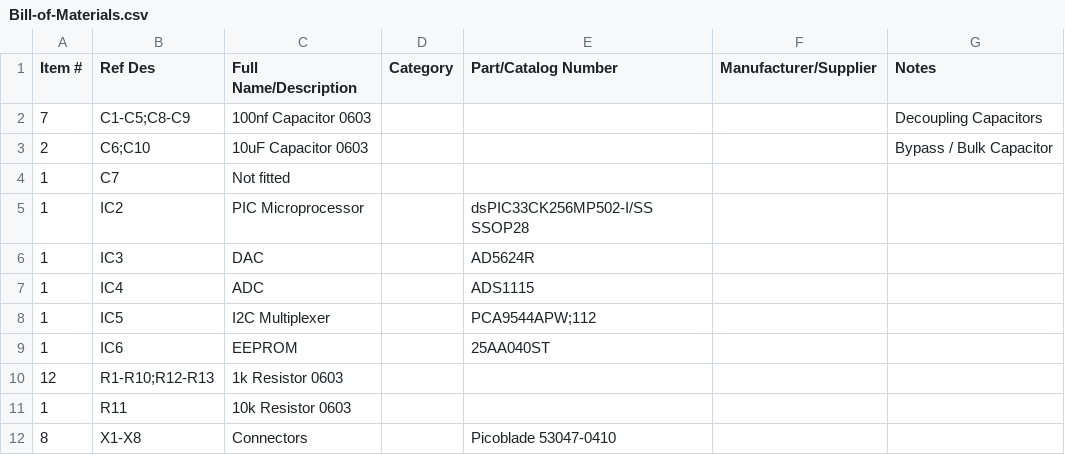
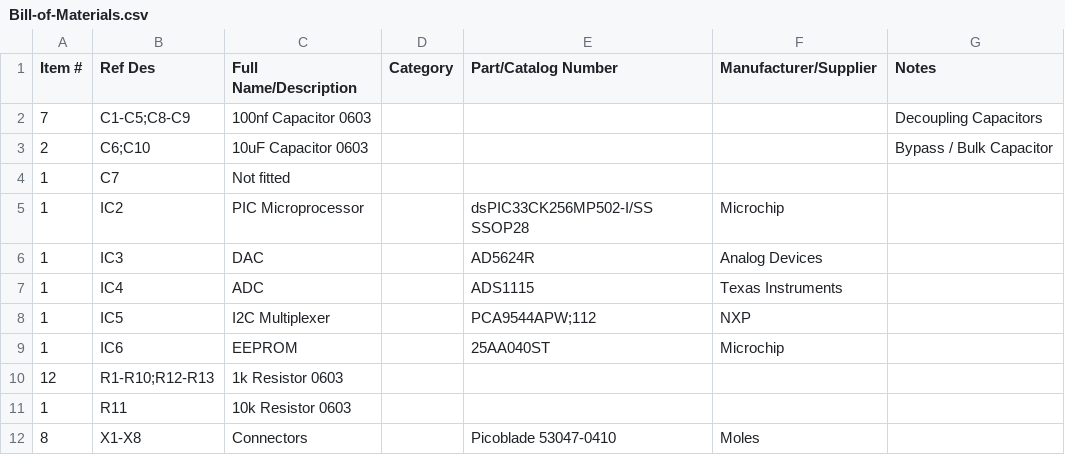
Before and after one commit to wenzel-lab/modular-microfluidics-workstation-controller, a CSV file: module-pressure-and-flow-control/Bill-of-Materials.csv, drawn as a sheet.

Commit message:
Update Bill-of-Materials.csv

```diff
--- a/module-pressure-and-flow-control/Bill-of-Materials.csv
+++ b/module-pressure-and-flow-control/Bill-of-Materials.csv
@@ -4,9 +4,9 @@
 1,C7,Not fitted,,,,
-1,IC2,PIC Microprocessor,,dsPIC33CK256MP502-I/SS SSOP28,,
-1,IC3,DAC,,AD5624R,,
-1,IC4,ADC,,ADS1115,,
-1,IC5,I2C Multiplexer,,PCA9544APW;112,,
-1,IC6,EEPROM,,25AA040ST,,
+1,IC2,PIC Microprocessor,,dsPIC33CK256MP502-I/SS SSOP28,Microchip,
+1,IC3,DAC,,AD5624R,Analog Devices,
+1,IC4,ADC,,ADS1115,Texas Instruments,
+1,IC5,I2C Multiplexer,,PCA9544APW;112,NXP,
+1,IC6,EEPROM,,25AA040ST,Microchip,
 12,R1-R10;R12-R13,1k Resistor 0603,,,,
 1,R11,10k Resistor 0603,,,,
-8,X1-X8,Connectors,,Picoblade 53047-0410,,
+8,X1-X8,Connectors,,Picoblade 53047-0410,Moles,
```
